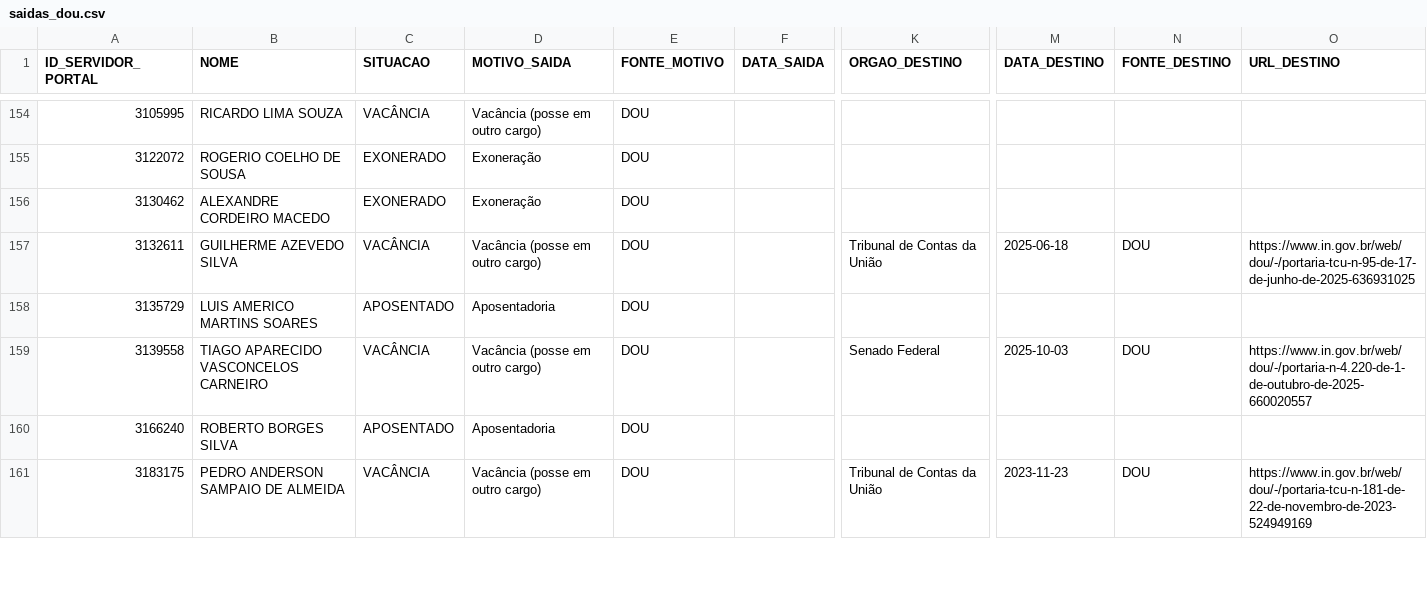
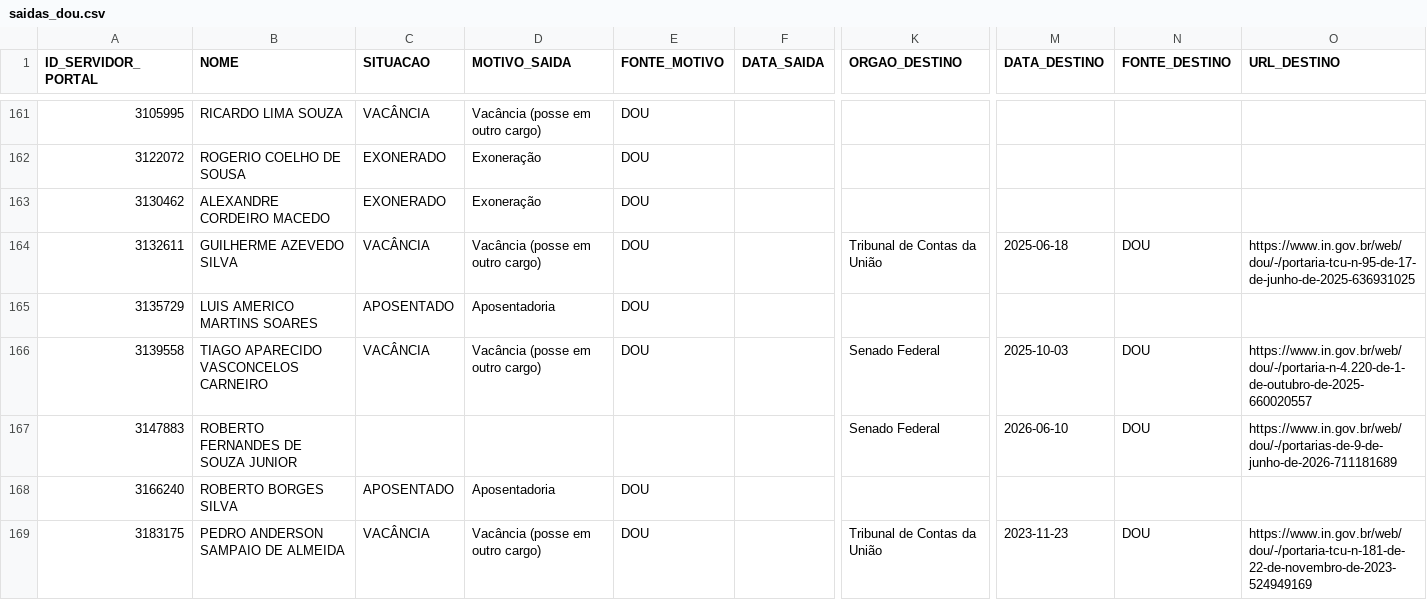
Before and after one commit to observatoriocgu/observatoriocgu.github.io, a CSV file: evasao/data/saidas_dou.csv, drawn as a sheet; only a part is shown, gaps mark what is left out; rows hold the shown columns only; the diff covers the shown part only; the diff names each change by its address in the sheet, - before the commit and + after, or states it on an @@ line.

```diff
--- a/evasao/data/saidas_dou.csv
+++ b/evasao/data/saidas_dou.csv
+row 167: 3147883 | ROBERTO FERNANDES DE SOUZA JUNIOR |  |  |  |  | Senado Federal | 2026-06-10 | DOU | https://www.in.gov.br/web/dou/-/portarias-de-9-de-junho-de-2026-711181689
```
Also changed, not shown: 10 added rows elsewhere in this file, evasao/data/atos_dou.csv, evasao/data/destinos_ranking.csv, 6 other files.
